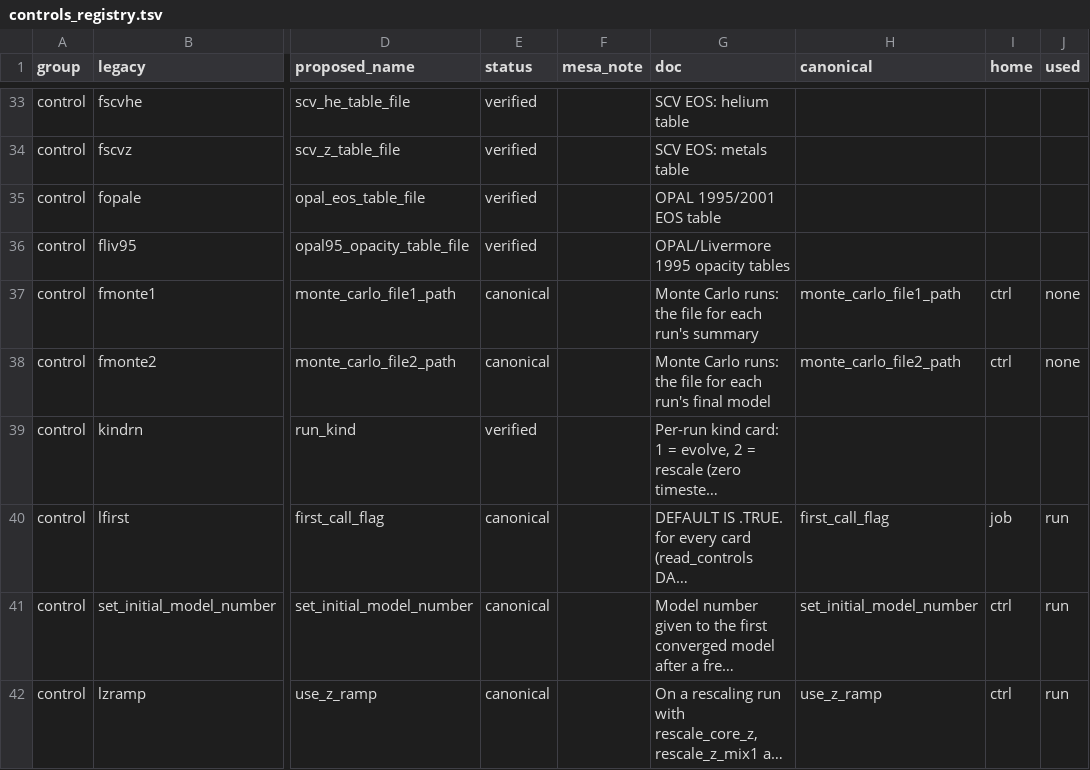
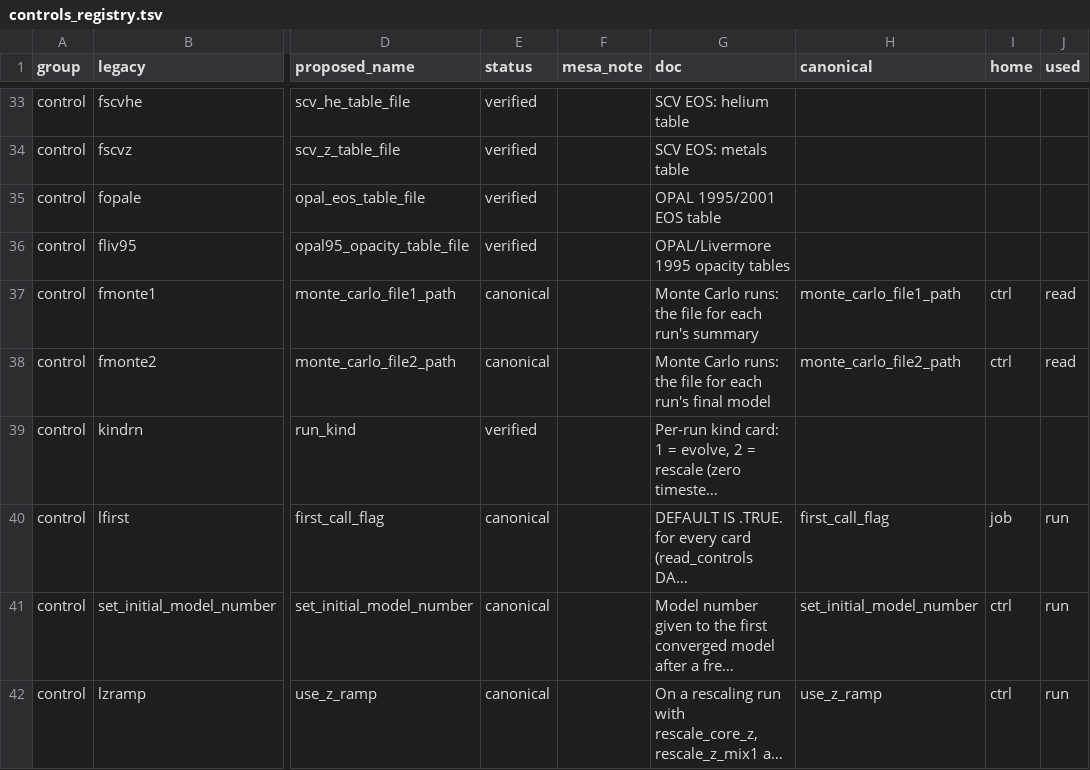
Before and after one commit to parallelpro/yrec, a TSV file: src/defaults/controls_registry.tsv, drawn as a sheet; only a part is shown, gaps mark what is left out; long unchanged cells end in …; the diff names each change by its address in the sheet, - before the commit and + after, or states it on an @@ line.

Commit message:
io: the Monte Carlo files' paths are expanded under their canonical names
adopt_canonical_names copied fmonte1/fmonte2 into monte_carlo_file1_path
and monte_carlo_file2_path before expand_paths ran, and expand_paths
expanded only the legacy names, so the canonical members (star%ctrl) held
a literal {YREC_OUTPUT}; open_run_files opened the legacy names. Now
expand_paths expands the canonical members and open_run_files opens
them: one name per path after the copy. The registry's used column says
read (they were none). test_generated_files' path-coverage check takes a
path's canonical name where it has one.

Byte-identical: the only shipped deck that sets them (cm_monte_carlo)
names output/ without a placeholder; its dump and outputs are unchanged
(check.py on cm_monte_carlo and cm_base: identical), test_controls and
test_generated_files pass. New test_monte_carlo_paths_are_expanded
(cm_monte_carlo with {YREC_OUTPUT} in both paths: the dump holds the
directory and both files are created) fails under the mutation that
expands the legacy name instead.

Assisted by Claude

```diff
--- a/src/defaults/controls_registry.tsv
+++ b/src/defaults/controls_registry.tsv
-J37:J38 (used): none
+J37:J38 (used): read
```
Also changed, not shown: 4 other files.
